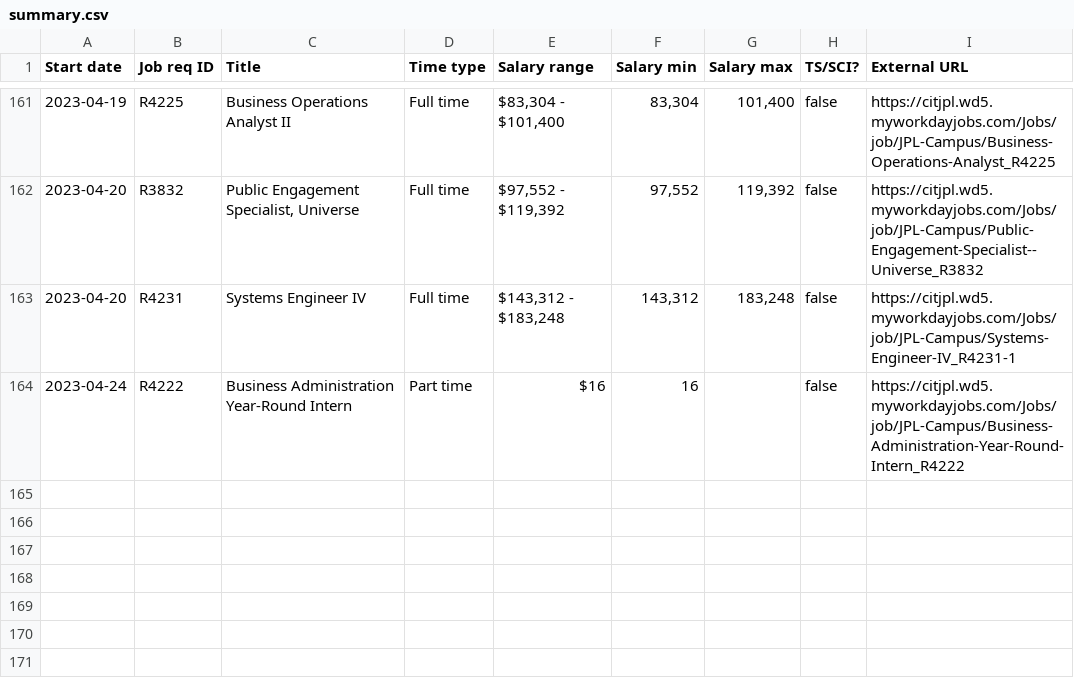
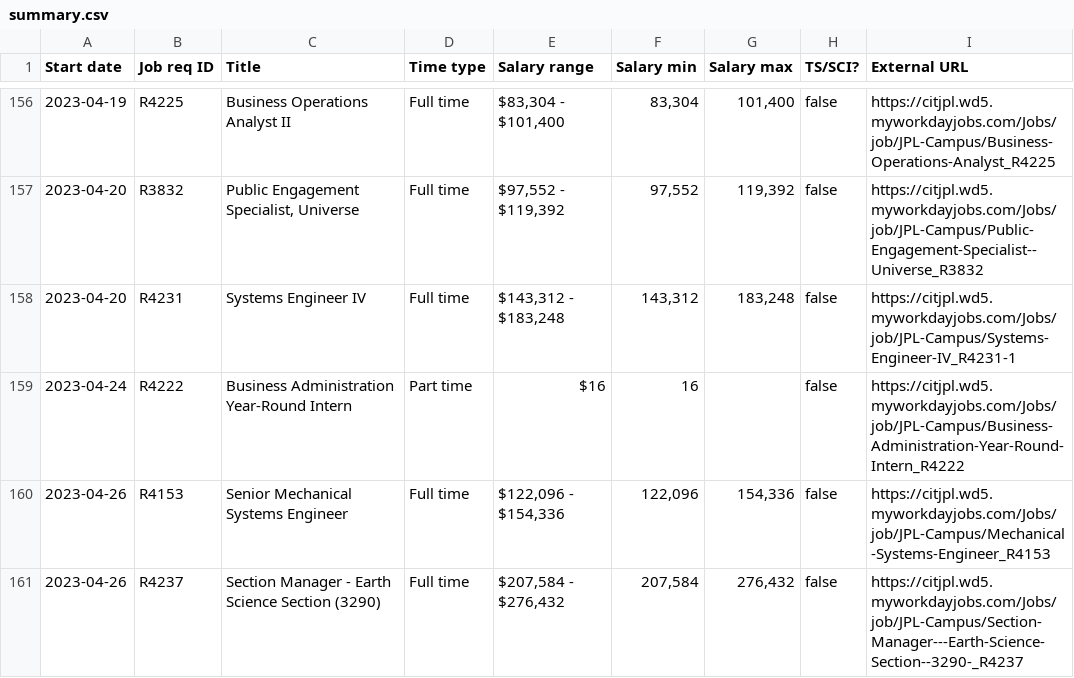
Before and after one commit to thzinc/jpl-jobs, a CSV file: data/summary.csv, drawn as a sheet; only a part is shown, gaps mark what is left out; the diff covers the shown part only.

```diff
--- a/data/summary.csv
+++ b/data/summary.csv
@@ -164 +159,3 @@
 "2023-04-24","R4222","Business Administration Year-Round Intern","Part time","$16","16",,false,"https://citjpl.wd5.myworkdayjobs.com/Jobs/job/JPL-Campus/Business-Administration-Year-Round-Intern_R4222"
+"2023-04-26","R4153","Senior Mechanical Systems Engineer","Full time","$122,096 - $154,336","122,096","154,336",false,"https://citjpl.wd5.myworkdayjobs.com/Jobs/job/JPL-Campus/Mechanical-Systems-Engineer_R4153"
+"2023-04-26","R4237","Section Manager - Earth Science Section (3290)","Full time","$207,584 - $276,432","207,584","276,432",false,"https://citjpl.wd5.myworkdayjobs.com/Jobs/job/JPL-Campus/Section-Manager---Earth-Science-Section--3290-_R4237"
```
Also changed, not shown: 1 added row and 5 removed rows elsewhere in this file.
